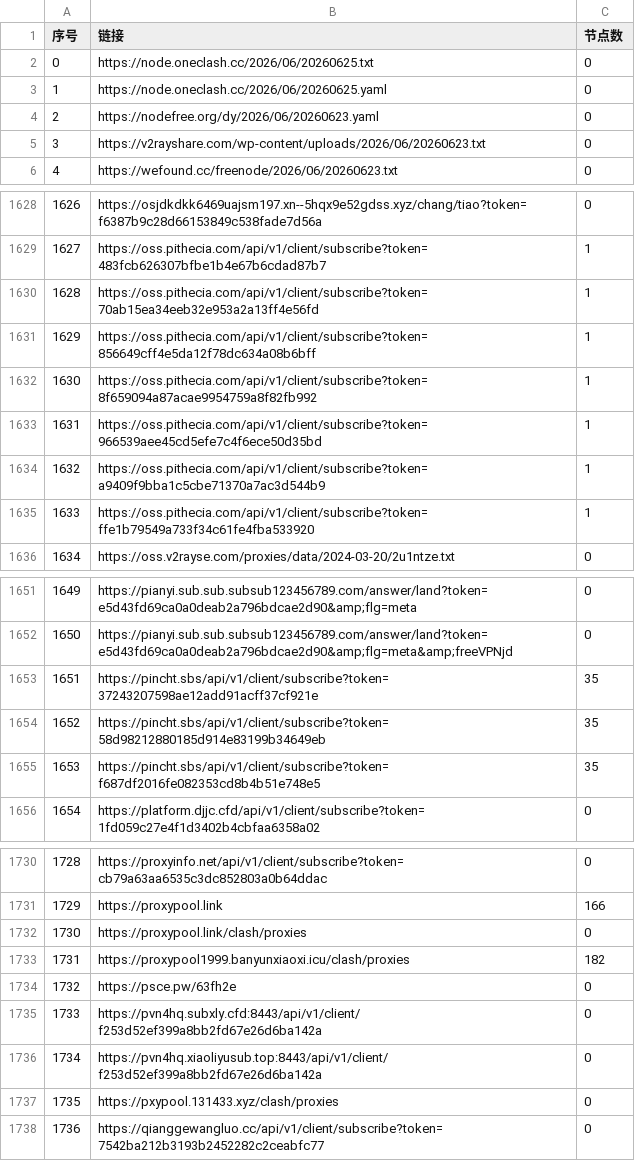
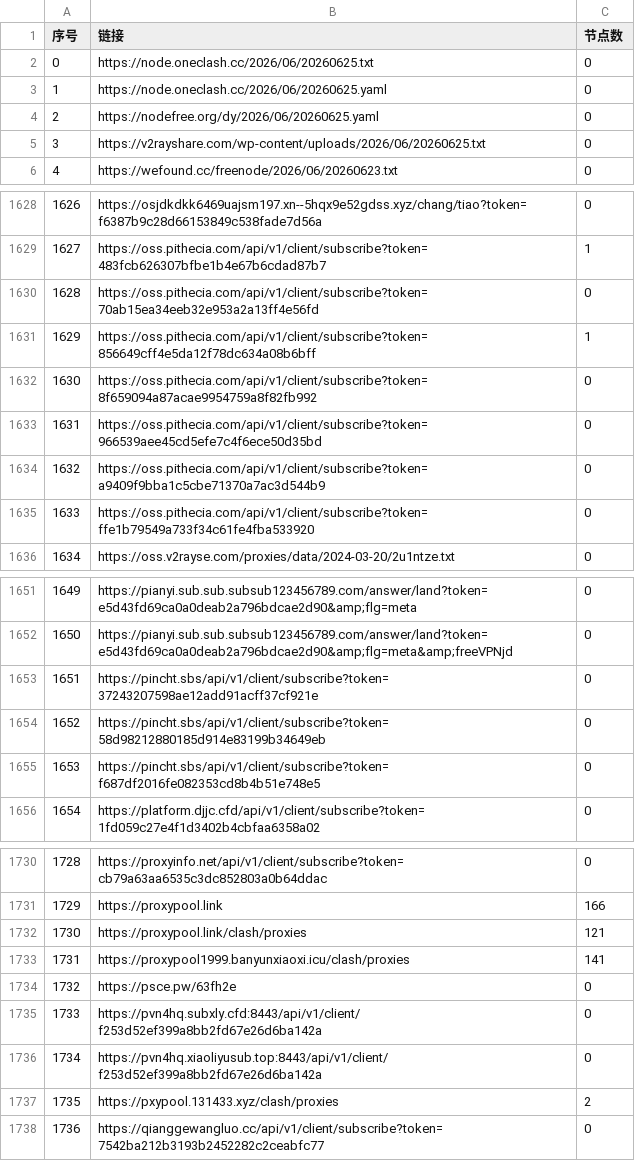
Before and after one commit to PENZA84/AutoMergePublicNodes, a CSV file: list_result.csv, drawn as a sheet; only a part is shown, gaps mark what is left out; the diff covers the shown part only.

```diff
--- a/list_result.csv
+++ b/list_result.csv
@@ -3,4 +3,4 @@
 1,https://node.oneclash.cc/2026/06/20260625.yaml,0
-2,https://nodefree.org/dy/2026/06/20260623.yaml,0
-3,https://v2rayshare.com/wp-content/uploads/2026/06/20260623.txt,0
+2,https://nodefree.org/dy/2026/06/20260625.yaml,0
+3,https://v2rayshare.com/wp-content/uploads/2026/06/20260625.txt,0
 4,https://wefound.cc/freenode/2026/06/20260623.txt,0
@@ -1629,8 +1629,8 @@
 1627,https://oss.pithecia.com/api/v1/client/subscribe?token=483fcb626307bfbe1b4e67b6cdad87b7,1
-1628,https://oss.pithecia.com/api/v1/client/subscribe?token=70ab15ea34eeb32e953a2a13ff4e56fd,1
+1628,https://oss.pithecia.com/api/v1/client/subscribe?token=70ab15ea34eeb32e953a2a13ff4e56fd,0
 1629,https://oss.pithecia.com/api/v1/client/subscribe?token=856649cff4e5da12f78dc634a08b6bff,1
-1630,https://oss.pithecia.com/api/v1/client/subscribe?token=8f659094a87acae9954759a8f82fb992,1
-1631,https://oss.pithecia.com/api/v1/client/subscribe?token=966539aee45cd5efe7c4f6ece50d35bd,1
-1632,https://oss.pithecia.com/api/v1/client/subscribe?token=a9409f9bba1c5cbe71370a7ac3d544b9,1
-1633,https://oss.pithecia.com/api/v1/client/subscribe?token=ffe1b79549a733f34c61fe4fba533920,1
+1630,https://oss.pithecia.com/api/v1/client/subscribe?token=8f659094a87acae9954759a8f82fb992,0
+1631,https://oss.pithecia.com/api/v1/client/subscribe?token=966539aee45cd5efe7c4f6ece50d35bd,0
+1632,https://oss.pithecia.com/api/v1/client/subscribe?token=a9409f9bba1c5cbe71370a7ac3d544b9,0
+1633,https://oss.pithecia.com/api/v1/client/subscribe?token=ffe1b79549a733f34c61fe4fba533920,0
 1634,https://oss.v2rayse.com/proxies/data/2024-03-20/2u1ntze.txt,0
@@ -1652,5 +1652,5 @@
 1650,https://pianyi.sub.sub.subsub123456789.com/answer/land?token=e5d43fd69ca0a0deab2a796bdcae2d90&amp;flg=meta&amp;freeVPNjd,0
-1651,https://pincht.sbs/api/v1/client/subscribe?token=37243207598ae12add91acff37cf921e,35
-1652,https://pincht.sbs/api/v1/client/subscribe?token=58d98212880185d914e83199b34649eb,35
-1653,https://pincht.sbs/api/v1/client/subscribe?token=f687df2016fe082353cd8b4b51e748e5,35
+1651,https://pincht.sbs/api/v1/client/subscribe?token=37243207598ae12add91acff37cf921e,0
+1652,https://pincht.sbs/api/v1/client/subscribe?token=58d98212880185d914e83199b34649eb,0
+1653,https://pincht.sbs/api/v1/client/subscribe?token=f687df2016fe082353cd8b4b51e748e5,0
 1654,https://platform.djjc.cfd/api/v1/client/subscribe?token=1fd059c27e4f1d3402b4cbfaa6358a02,0
@@ -1731,4 +1731,4 @@
 1729,https://proxypool.link,166
-1730,https://proxypool.link/clash/proxies,0
-1731,https://proxypool1999.banyunxiaoxi.icu/clash/proxies,182
+1730,https://proxypool.link/clash/proxies,121
+1731,https://proxypool1999.banyunxiaoxi.icu/clash/proxies,141
 1732,https://psce.pw/63fh2e,0
@@ -1736,3 +1736,3 @@
 1734,https://pvn4hq.xiaoliyusub.top:8443/api/v1/client/f253d52ef399a8bb2fd67e26d6ba142a,0
-1735,https://pxypool.131433.xyz/clash/proxies,0
+1735,https://pxypool.131433.xyz/clash/proxies,2
 1736,https://qianggewangluo.cc/api/v1/client/subscribe?token=7542ba212b3193b2452282c2ceabfc77,0
```
Also changed, not shown: 23 edited cells elsewhere in this file, 13 other files.
